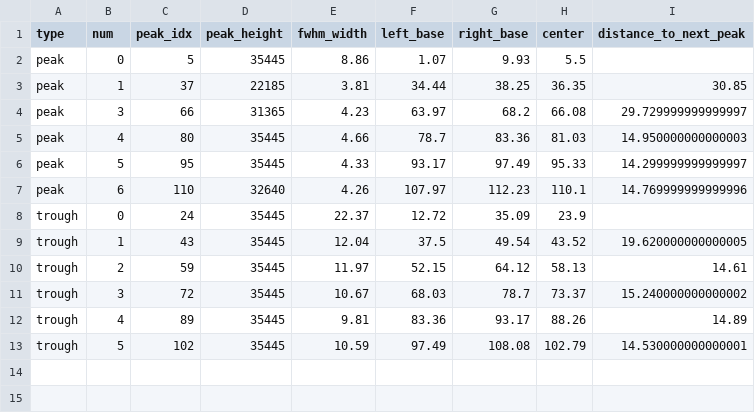
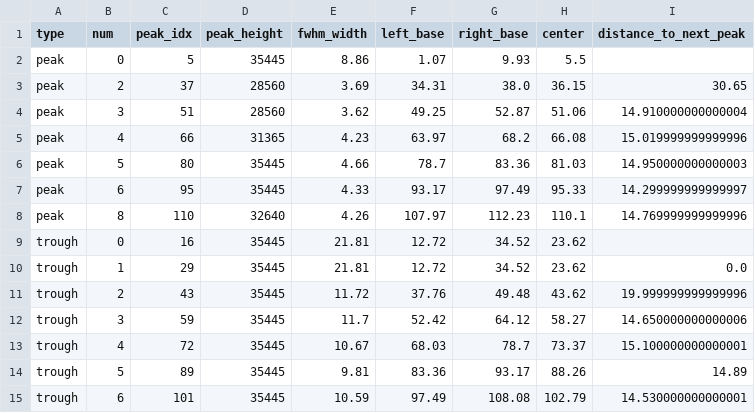
Before and after one commit to fieryWalrus1002/gapfinder_images, a CSV file: output/trial_0/data/strip_106_data.csv, drawn as a sheet.

```diff
--- a/output/trial_0/data/strip_106_data.csv
+++ b/output/trial_0/data/strip_106_data.csv
@@ -2,12 +2,14 @@ type,num,peak_idx,peak_height,fwhm_width,left_base,right_base,center,distance_to
 peak,0,5,35445,8.86,1.07,9.93,5.5,
-peak,1,37,22185,3.81,34.44,38.25,36.35,30.85
-peak,3,66,31365,4.23,63.97,68.2,66.08,29.729999999999997
-peak,4,80,35445,4.66,78.7,83.36,81.03,14.950000000000003
-peak,5,95,35445,4.33,93.17,97.49,95.33,14.299999999999997
-peak,6,110,32640,4.26,107.97,112.23,110.1,14.769999999999996
-trough,0,24,35445,22.37,12.72,35.09,23.9,
-trough,1,43,35445,12.04,37.5,49.54,43.52,19.620000000000005
-trough,2,59,35445,11.97,52.15,64.12,58.13,14.61
-trough,3,72,35445,10.67,68.03,78.7,73.37,15.240000000000002
-trough,4,89,35445,9.81,83.36,93.17,88.26,14.89
-trough,5,102,35445,10.59,97.49,108.08,102.79,14.530000000000001
+peak,2,37,28560,3.69,34.31,38.0,36.15,30.65
+peak,3,51,28560,3.62,49.25,52.87,51.06,14.910000000000004
+peak,4,66,31365,4.23,63.97,68.2,66.08,15.019999999999996
+peak,5,80,35445,4.66,78.7,83.36,81.03,14.950000000000003
+peak,6,95,35445,4.33,93.17,97.49,95.33,14.299999999999997
+peak,8,110,32640,4.26,107.97,112.23,110.1,14.769999999999996
+trough,0,16,35445,21.81,12.72,34.52,23.62,
+trough,1,29,35445,21.81,12.72,34.52,23.62,0.0
+trough,2,43,35445,11.72,37.76,49.48,43.62,19.999999999999996
+trough,3,59,35445,11.7,52.42,64.12,58.27,14.650000000000006
+trough,4,72,35445,10.67,68.03,78.7,73.37,15.100000000000001
+trough,5,89,35445,9.81,83.36,93.17,88.26,14.89
+trough,6,101,35445,10.59,97.49,108.08,102.79,14.530000000000001
```
Also changed, not shown: output/trial_0/data/strip_0_data.csv, output/trial_0/data/strip_100_data.csv, 19 other files.
